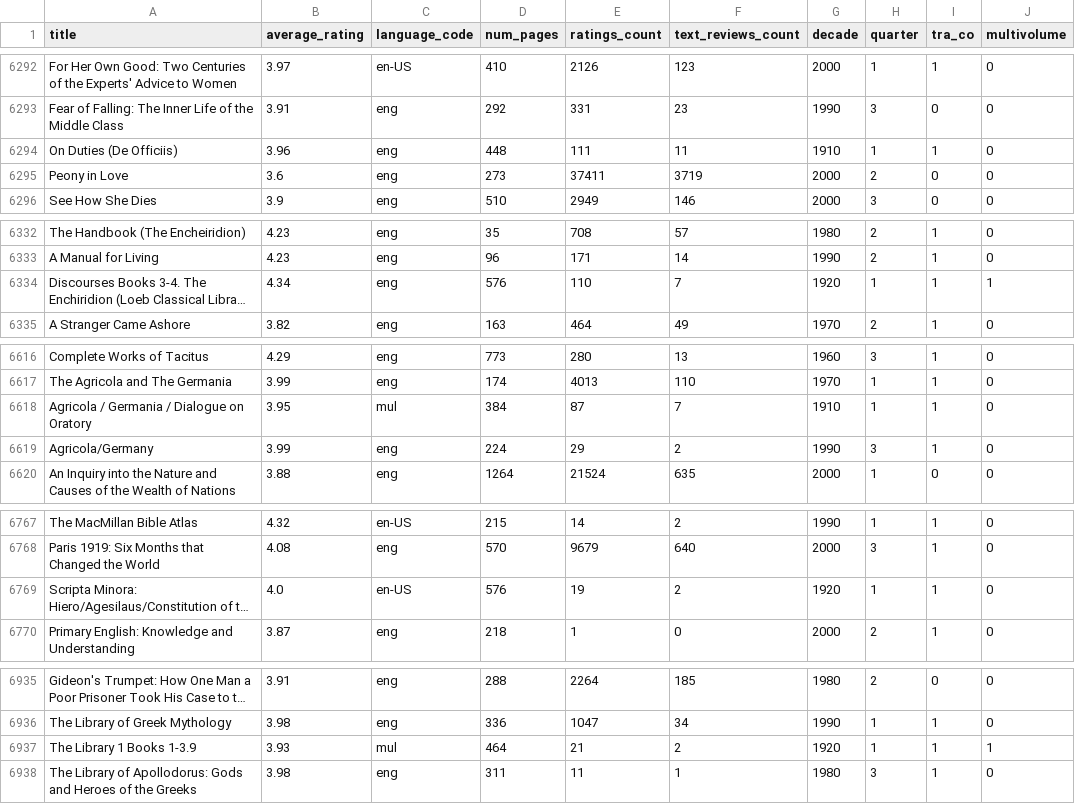
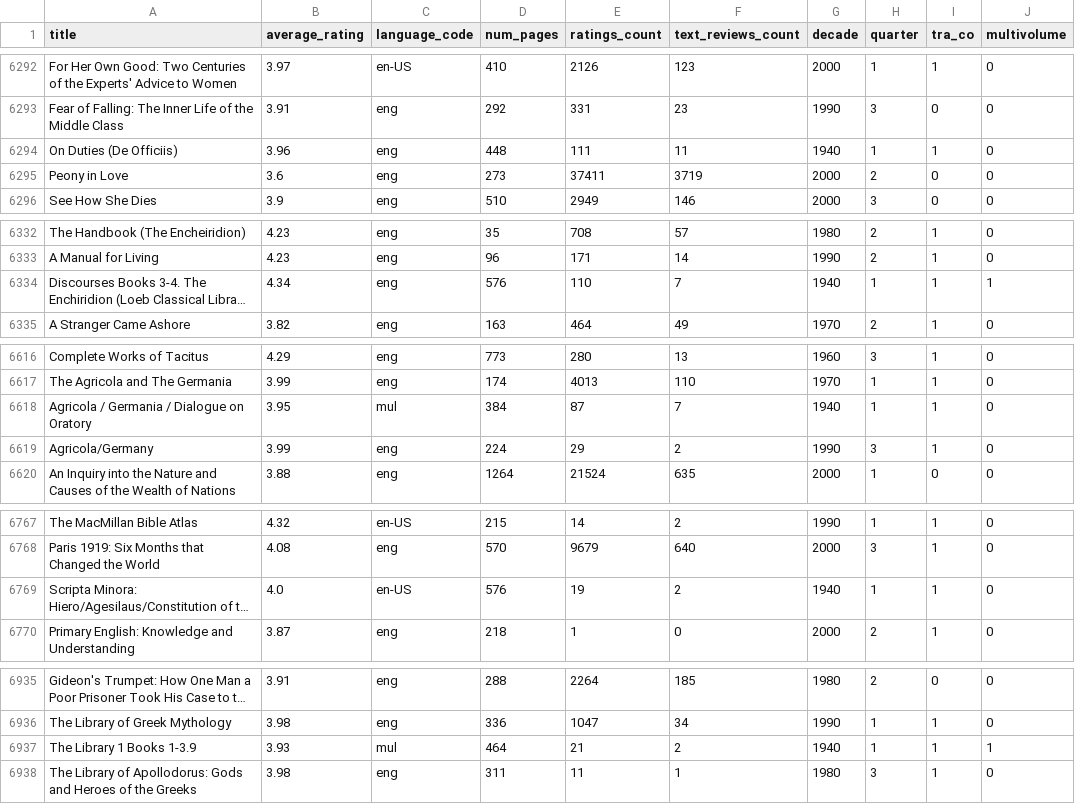
Before and after one commit to Ruslan-Nazarov/Handbook_Data_Science, a CSV file: gd_clean_data.csv, drawn as a sheet; only a part is shown, gaps mark what is left out; long unchanged cells end in …; the diff covers the shown part only; the diff names each change by its address in the sheet, - before the commit and + after, or states it on an @@ line.

```diff
--- a/gd_clean_data.csv
+++ b/gd_clean_data.csv
-G6294 (decade): 1910
+G6294 (decade): 1940
-G6334 (decade): 1920
+G6334 (decade): 1940
-G6618 (decade): 1910
+G6618 (decade): 1940
-G6769 (decade): 1920
+G6769 (decade): 1940
-G6937 (decade): 1920
+G6937 (decade): 1940
```
Also changed, not shown: 10 edited cells elsewhere in this file, 16 other files.
